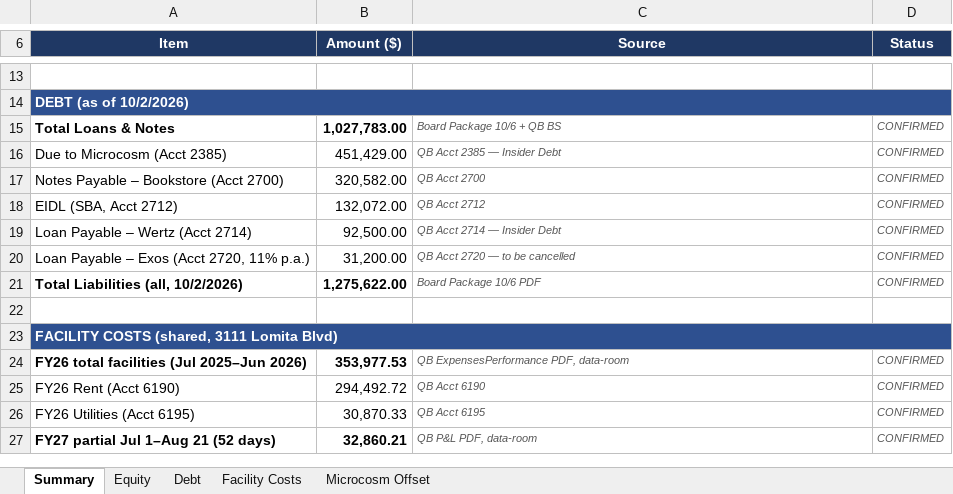
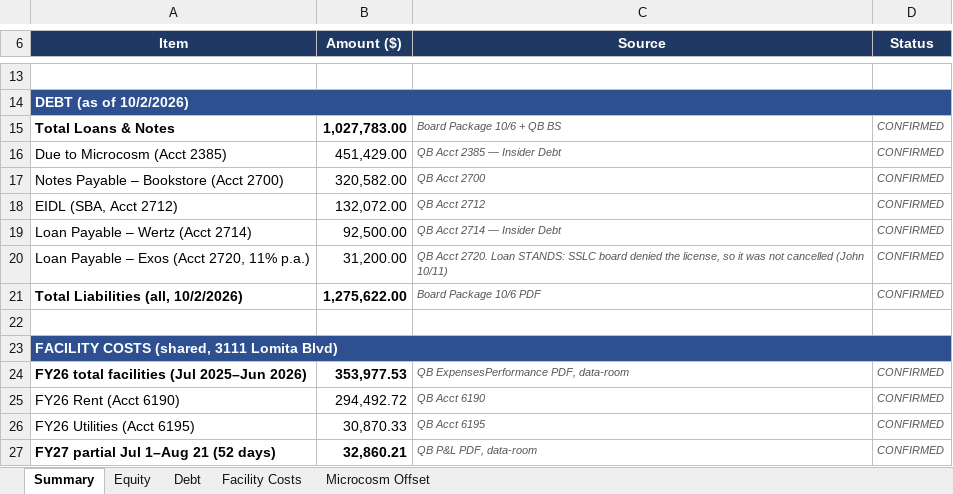
Before and after one commit to ExosAerospace/workspace, an Excel workbook: drafts/SSLC_QB_Equity_Debt_Microcosm_Facility_2026-10-10.xlsx, sheet Summary, drawn as a sheet; only a part is shown, gaps mark what is left out; values as stored, in another font and other column widths than the file's, no borders; the diff names each change by its address in the sheet, - before the commit and + after, or states it on an @@ line.

Commit message:
SSLC debt sheet: Exos loan stands (license denied)

```diff
--- a/drafts/SSLC_QB_Equity_Debt_Microcosm_Facility_2026-10-10.xlsx (sheet Summary)
+++ b/drafts/SSLC_QB_Equity_Debt_Microcosm_Facility_2026-10-10.xlsx (sheet Summary)
-C20 (Source): QB Acct 2720 — to be cancelled
+C20 (Source): QB Acct 2720. Loan STANDS: SSLC board denied the license, so it was not cancelled (John 10/11)
```
Also changed, not shown: sheet Debt.
